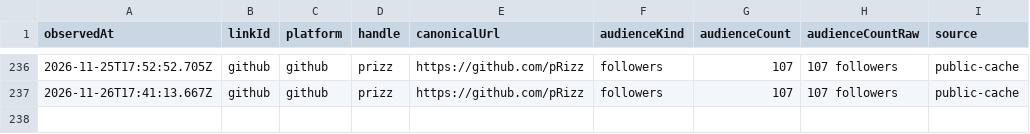
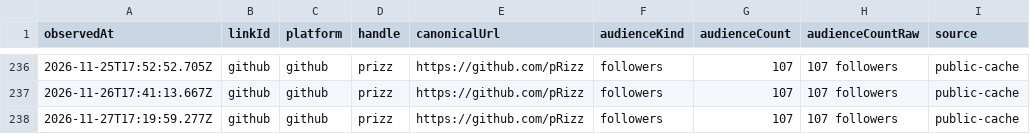
Before and after one commit to pRizz/open-links, a CSV file: public/history/followers/github.csv, drawn as a sheet; only a part is shown, gaps mark what is left out.

```diff
--- a/public/history/followers/github.csv
+++ b/public/history/followers/github.csv
@@ -237 +237,2 @@ observedAt,linkId,platform,handle,canonicalUrl,audienceKind,audienceCount,audien
 2026-11-26T17:41:13.667Z,github,github,prizz,https://github.com/pRizz,followers,107,107 followers,public-cache
+2026-11-27T17:19:59.277Z,github,github,prizz,https://github.com/pRizz,followers,107,107 followers,public-cache
```
Also changed, not shown: public/history/followers/medium.csv, public/history/followers/primal.csv, 8 other files.
